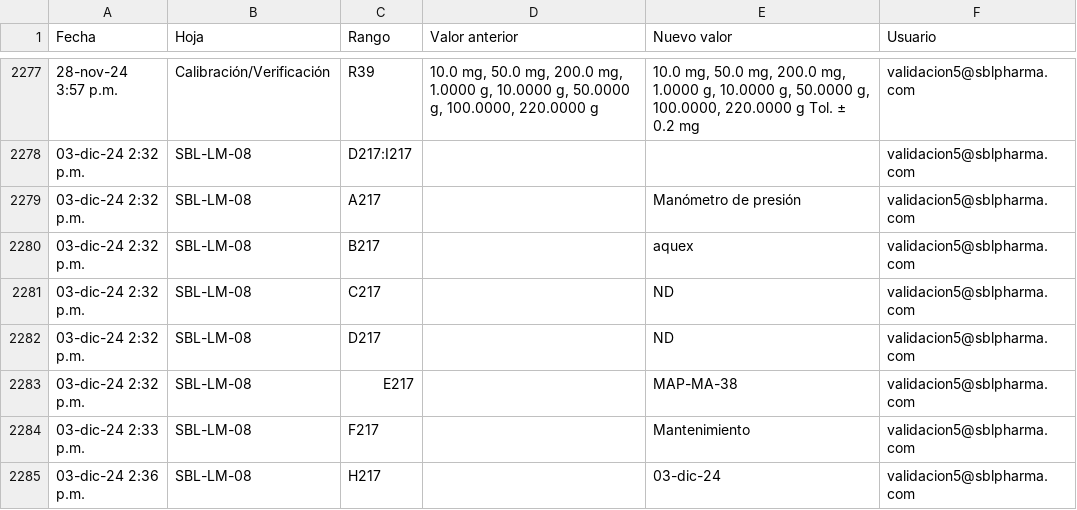
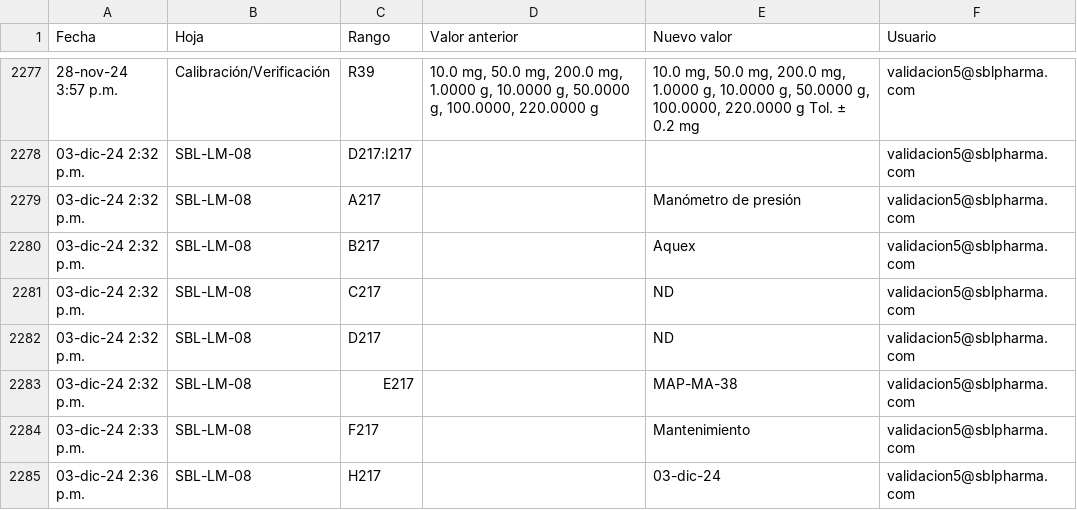
Before and after one commit to LourdesAvila31/SBL_CalibrationService_ClientsPortal_System, a CSV file: app/Modules/Internal/ArchivosSql/Archivos_CSV_originales/AT_instrumentos_original_v2.csv, drawn as a sheet; only a part is shown, gaps mark what is left out; the diff names each change by its address in the sheet, - before the commit and + after, or states it on an @@ line.

```diff
--- a/app/Modules/Internal/ArchivosSql/Archivos_CSV_originales/AT_instrumentos_original_v2.csv
+++ b/app/Modules/Internal/ArchivosSql/Archivos_CSV_originales/AT_instrumentos_original_v2.csv
-E2280 (Nuevo valor): aquex
+E2280 (Nuevo valor): Aquex
```
Also changed, not shown: app/Modules/Internal/ArchivosSql/Archivos_CSV_originales/CERT_instrumentos_original_v2.csv, app/Modules/Internal/ArchivosSql/Archivos_CSV_originales/LM_instrumentos_original_v2.csv, 34 other files.
